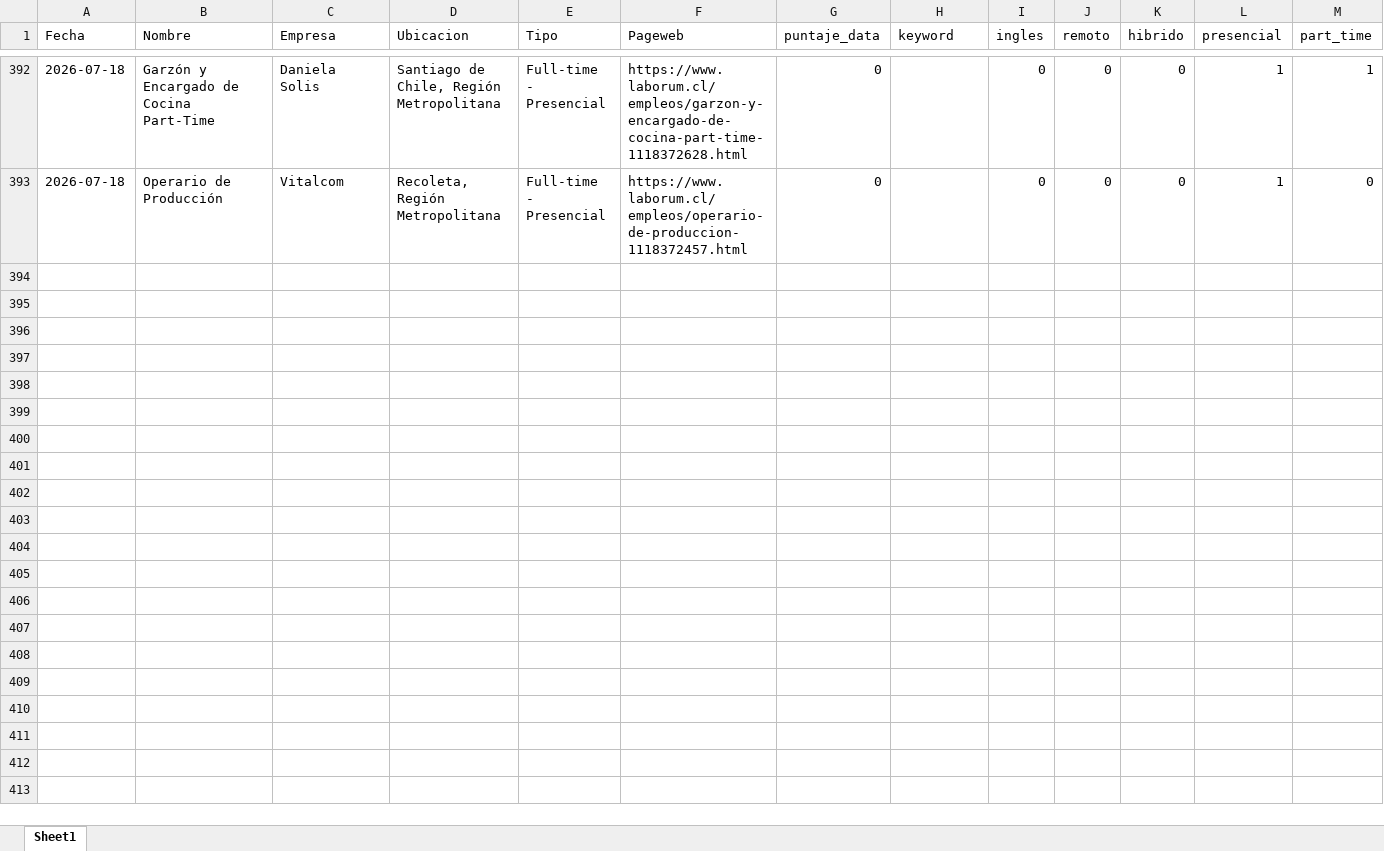
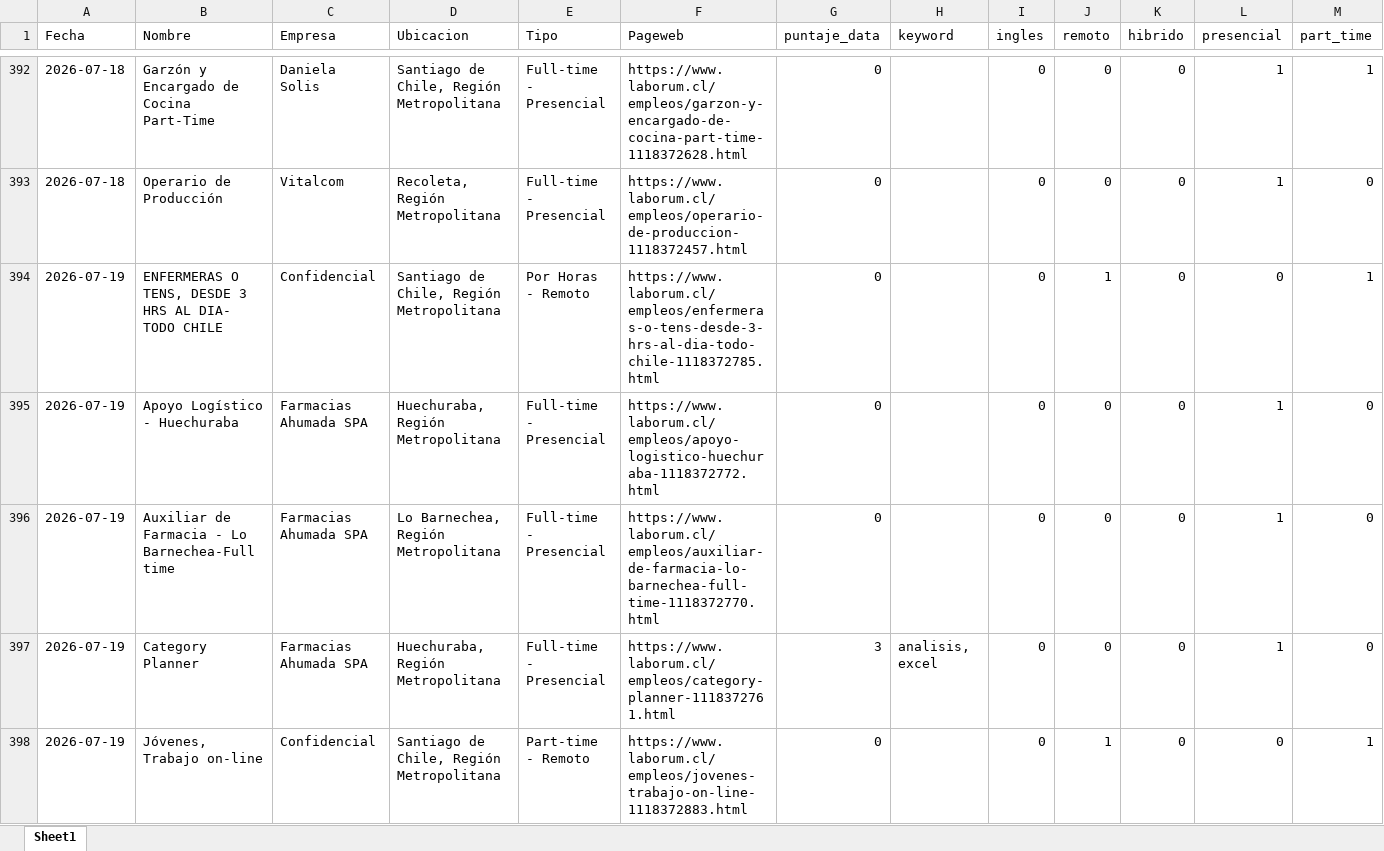
Before and after one commit to IgnOrtega/scraper-laborum, an Excel workbook: data/laborum/summary_data.xlsx, sheet Sheet1, drawn as a sheet; only a part is shown, gaps mark what is left out; values as stored, in another font and other column widths than the file's, no borders; rows hold the shown columns only; the diff covers the shown part only; the diff names each change by its address in the sheet, - before the commit and + after, or states it on an @@ line.

```diff
--- a/data/laborum/summary_data.xlsx (sheet Sheet1)
+++ b/data/laborum/summary_data.xlsx (sheet Sheet1)
+row 394: 2026-07-19 | ENFERMERAS O TENS, DESDE 3 HRS AL DIA- TODO CHILE | Confidencial | Santiago de Chile, Región Metropolitana | Por Horas - Remoto | https://www.laborum.cl/empleos/enfermeras-o-tens-desde-3-hrs-al-dia-todo-chile-1118372785.html | 0 |  | 0 | 1 | 0 | 0 | 1
+row 395: 2026-07-19 | Apoyo Logístico - Huechuraba | Farmacias Ahumada SPA | Huechuraba, Región Metropolitana | Full-time - Presencial | https://www.laborum.cl/empleos/apoyo-logistico-huechuraba-1118372772.html | 0 |  | 0 | 0 | 0 | 1 | 0
+row 396: 2026-07-19 | Auxiliar de Farmacia - Lo Barnechea-Full time | Farmacias Ahumada SPA | Lo Barnechea, Región Metropolitana | Full-time - Presencial | https://www.laborum.cl/empleos/auxiliar-de-farmacia-lo-barnechea-full-time-1118372770.html | 0 |  | 0 | 0 | 0 | 1 | 0
+row 397: 2026-07-19 | Category Planner | Farmacias Ahumada SPA | Huechuraba, Región Metropolitana | Full-time - Presencial | https://www.laborum.cl/empleos/category-planner-1118372761.html | 3 | analisis, excel | 0 | 0 | 0 | 1 | 0
+row 398: 2026-07-19 | Jóvenes, Trabajo on-line | Confidencial | Santiago de Chile, Región Metropolitana | Part-time - Remoto | https://www.laborum.cl/empleos/jovenes-trabajo-on-line-1118372883.html | 0 |  | 0 | 1 | 0 | 0 | 1
```
Also changed, not shown: 25 added rows elsewhere in this sheet, 30 other files.
